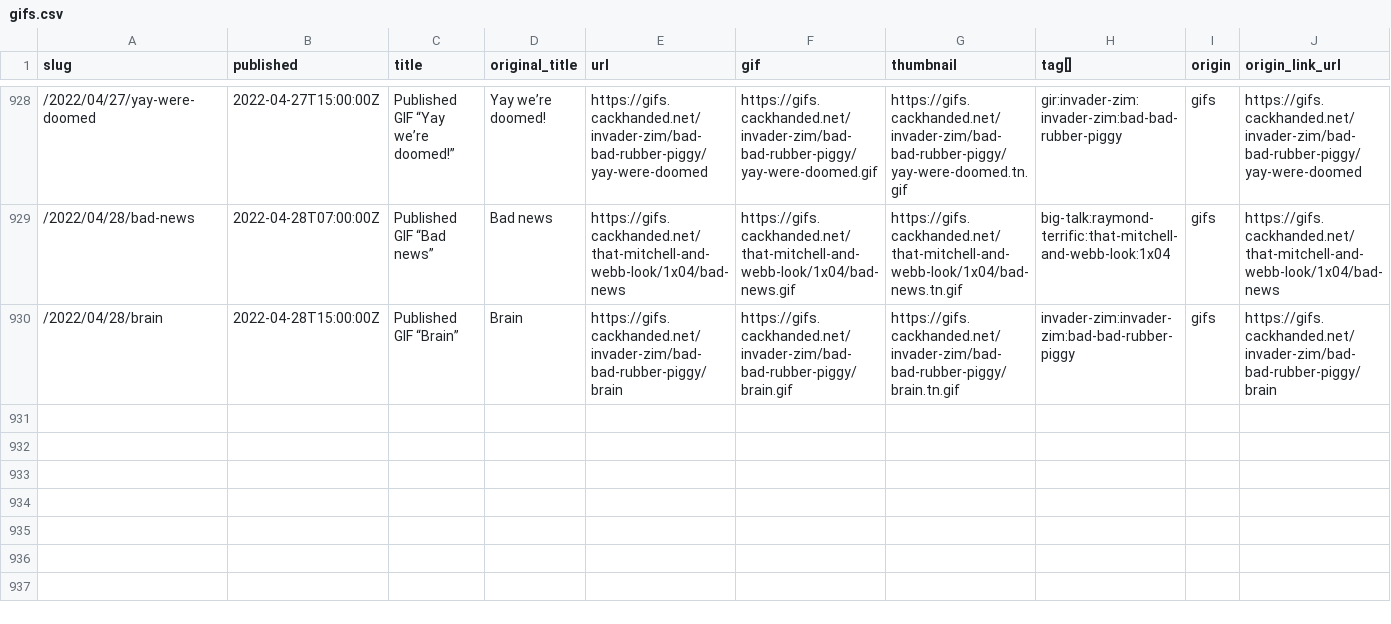
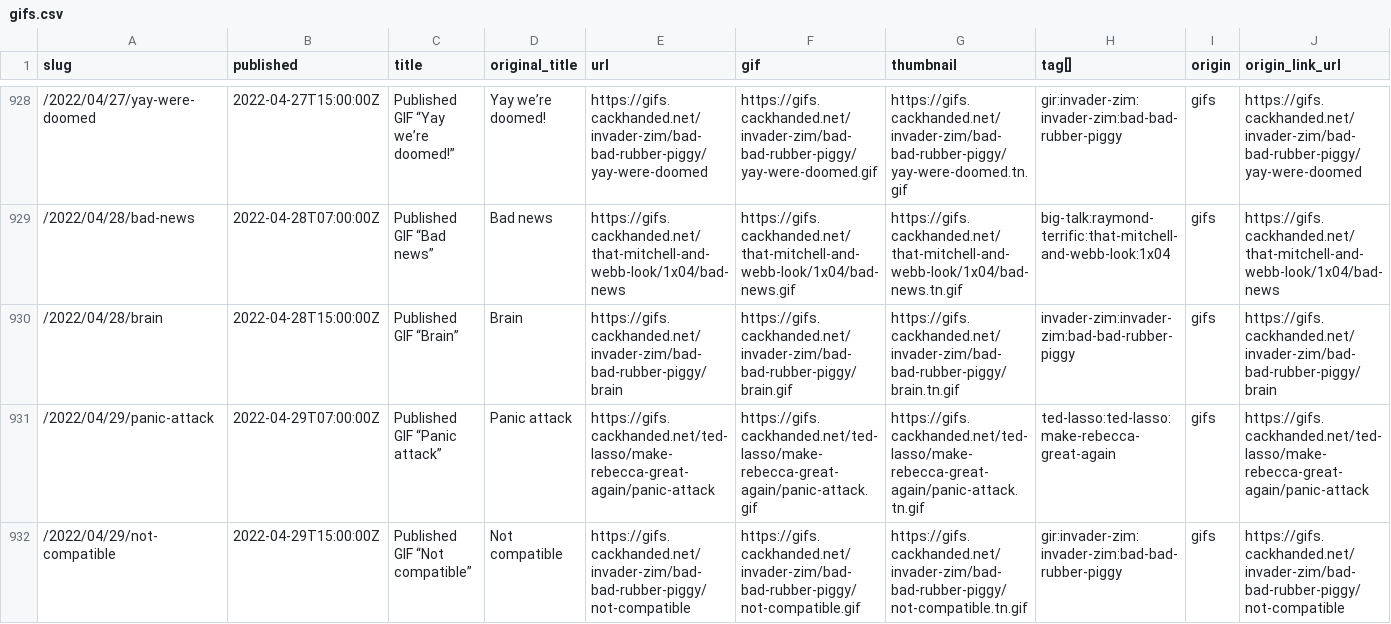
Before and after one commit to norm/marknormanfrancis.com, a CSV file: source/gifs.csv, drawn as a sheet; only a part is shown, gaps mark what is left out; rows hold the shown columns only; the diff names each change by its address in the sheet, - before the commit and + after, or states it on an @@ line.

```diff
--- a/source/gifs.csv
+++ b/source/gifs.csv
+row 931: /2022/04/29/panic-attack | 2022-04-29T07:00:00Z | Published GIF “Panic attack” | Panic attack | https://gifs.cackhanded.net/ted-lasso/make-rebecca-great-again/panic-attack | https://gifs.cackhanded.net/ted-lasso/make-rebecca-great-again/panic-attack.gif | https://gifs.cackhanded.net/ted-lasso/make-rebecca-great-again/panic-attack.tn.gif | ted-lasso:ted-lasso:make-rebecca-great-again | gifs | https://gifs.cackhanded.net/ted-lasso/make-rebecca-great-again/panic-attack
+row 932: /2022/04/29/not-compatible | 2022-04-29T15:00:00Z | Published GIF “Not compatible” | Not compatible | https://gifs.cackhanded.net/invader-zim/bad-bad-rubber-piggy/not-compatible | https://gifs.cackhanded.net/invader-zim/bad-bad-rubber-piggy/not-compatible.gif | https://gifs.cackhanded.net/invader-zim/bad-bad-rubber-piggy/not-compatible.tn.gif | gir:invader-zim:invader-zim:bad-bad-rubber-piggy | gifs | https://gifs.cackhanded.net/invader-zim/bad-bad-rubber-piggy/not-compatible
```
Also changed, not shown: 6 other files.
